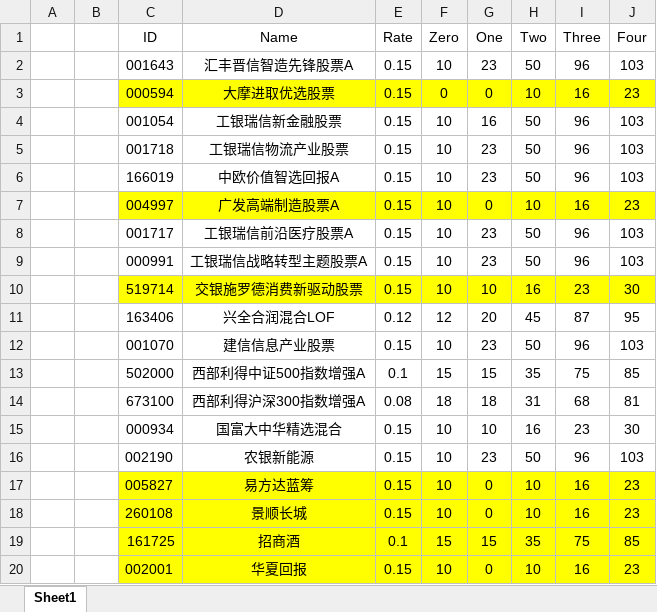
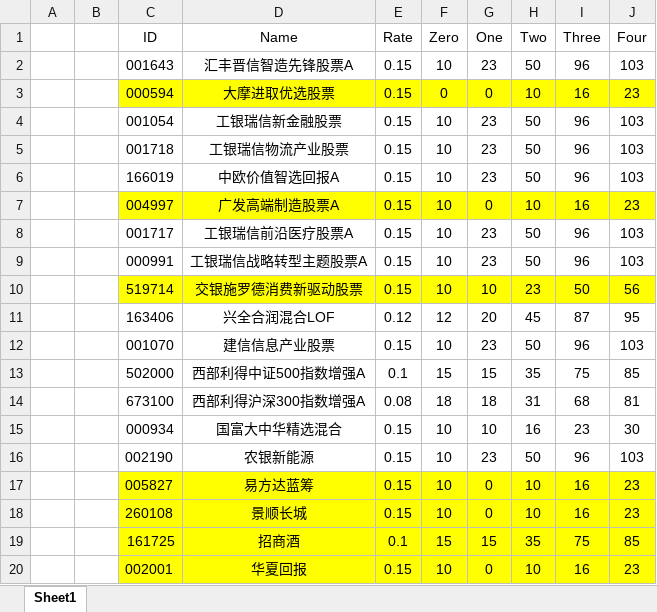
Before and after one commit to Chlorine1816/DailyTools, an Excel workbook: data/Invest_FundList.xlsx, sheet Sheet1, drawn as a sheet; values as stored, in another font and other column widths than the file's, no borders; the diff names each change by its address in the sheet, - before the commit and + after, or states it on an @@ line.

```diff
--- a/data/Invest_FundList.xlsx (sheet Sheet1)
+++ b/data/Invest_FundList.xlsx (sheet Sheet1)
-G4 (One): 16
+G4 (One): 23
-H10 (Two): 16
+H10 (Two): 23
-I10 (Three): 23
+I10 (Three): 50
-J10 (Four): 30
+J10 (Four): 56
```
Also changed, not shown: data/ZFB_FundList.xlsx, 3 other files.
